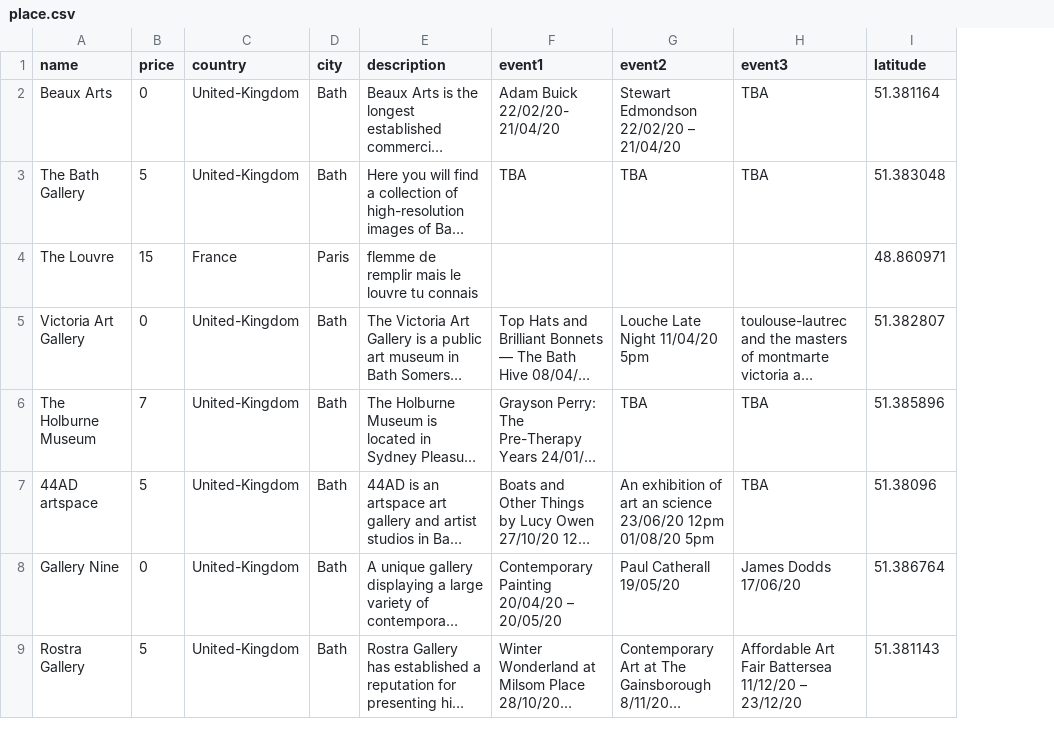
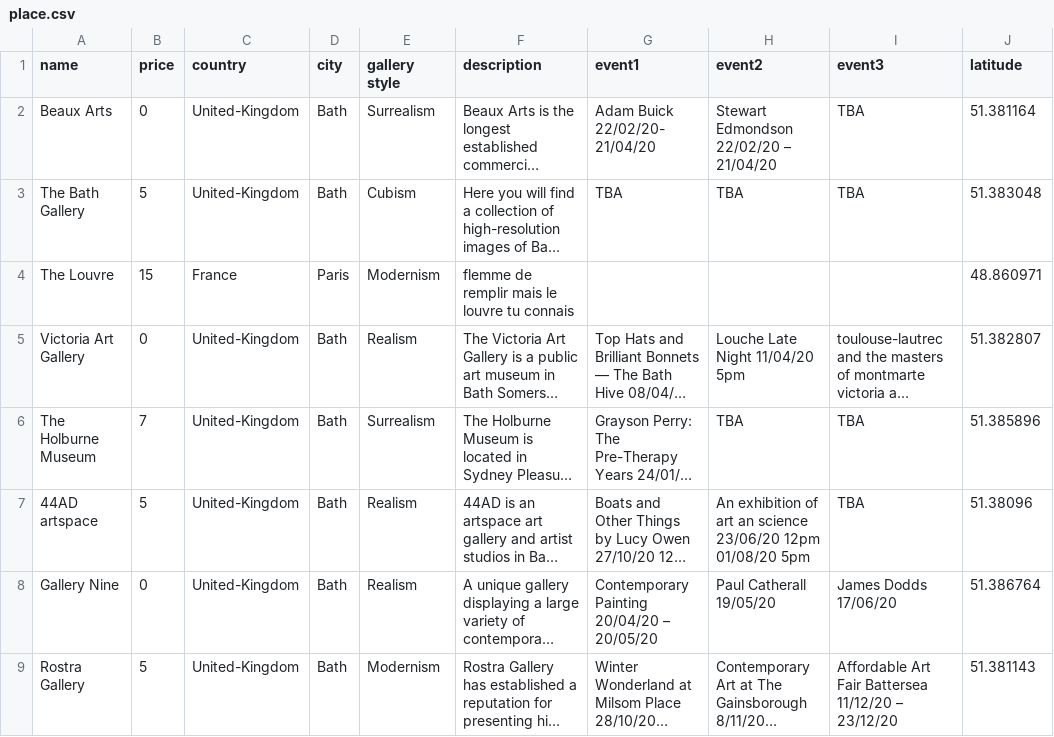
Before and after one commit to Ar2Kos/galarte, a CSV file: app/src/main/res/raw/place.csv, drawn as a sheet; only a part is shown; long unchanged cells end in …; the diff names each change by its address in the sheet, - before the commit and + after, or states it on an @@ line.

```diff
--- a/app/src/main/res/raw/place.csv
+++ b/app/src/main/res/raw/place.csv
+column E (gallery style), rows 2-9: Surrealism | Cubism | Modernism | Realism | Surrealism | Realism | Realism | Modernism
```
Also changed, not shown: 13 other files.
